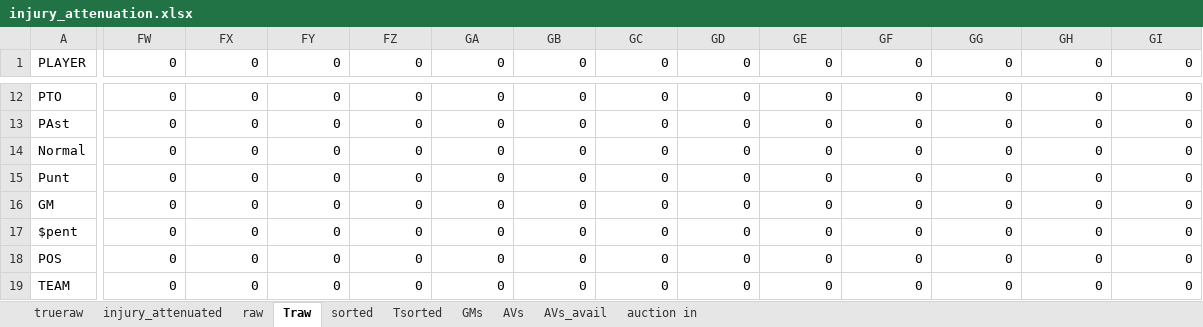
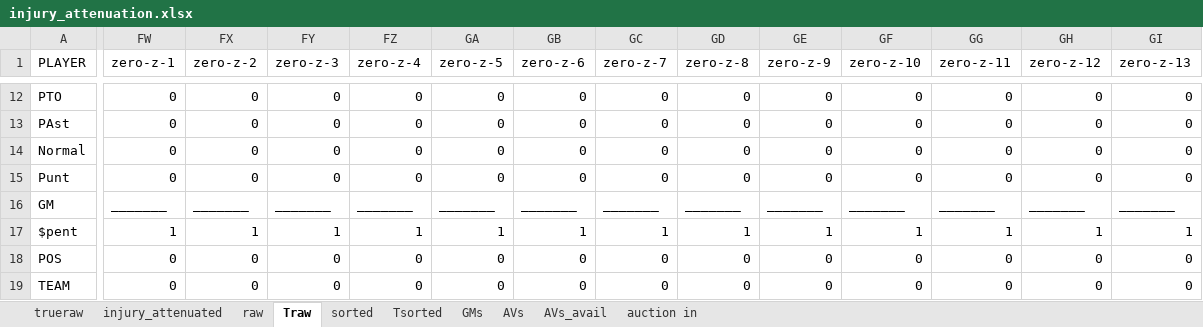
Before and after one commit to robgarbanati/fbb, an Excel workbook: draft/injury_attenuation.xlsx, sheet Traw, drawn as a sheet; only a part is shown, gaps mark what is left out; values as stored, in another font and other column widths than the file's, no borders; conditional formats not drawn; the diff covers the shown part only; the diff names each change by its address in the sheet, - before the commit and + after, or states it on an @@ line.

```diff
--- a/draft/injury_attenuation.xlsx (sheet Traw)
+++ b/draft/injury_attenuation.xlsx (sheet Traw)
-FW1: 0
+FW1: zero-z-1
-FX1: 0
+FX1: zero-z-2
-FY1: 0
+FY1: zero-z-3
-FZ1: 0
+FZ1: zero-z-4
-GA1: 0
+GA1: zero-z-5
-GB1: 0
+GB1: zero-z-6
-GC1: 0
+GC1: zero-z-7
-GD1: 0
+GD1: zero-z-8
-GE1: 0
+GE1: zero-z-9
-GF1: 0
+GF1: zero-z-10
-GG1: 0
+GG1: zero-z-11
-GH1: 0
+GH1: zero-z-12
-GI1: 0
+GI1: zero-z-13
-FW16 (zero-z-1): 0
+FW16 (zero-z-1): _______
-FX16 (zero-z-2): 0
+FX16 (zero-z-2): _______
-FY16 (zero-z-3): 0
+FY16 (zero-z-3): _______
-FZ16 (zero-z-4): 0
+FZ16 (zero-z-4): _______
-GA16 (zero-z-5): 0
+GA16 (zero-z-5): _______
-GB16 (zero-z-6): 0
+GB16 (zero-z-6): _______
-GC16 (zero-z-7): 0
+GC16 (zero-z-7): _______
-GD16 (zero-z-8): 0
+GD16 (zero-z-8): _______
-GE16 (zero-z-9): 0
+GE16 (zero-z-9): _______
-GF16 (zero-z-10): 0
+GF16 (zero-z-10): _______
-GG16 (zero-z-11): 0
+GG16 (zero-z-11): _______
-GH16 (zero-z-12): 0
+GH16 (zero-z-12): _______
-GI16 (zero-z-13): 0
+GI16 (zero-z-13): _______
-FW17 (zero-z-1): 0
+FW17 (zero-z-1): 1
-FX17 (zero-z-2): 0
+FX17 (zero-z-2): 1
-FY17 (zero-z-3): 0
+FY17 (zero-z-3): 1
-FZ17 (zero-z-4): 0
+FZ17 (zero-z-4): 1
-GA17 (zero-z-5): 0
+GA17 (zero-z-5): 1
-GB17 (zero-z-6): 0
+GB17 (zero-z-6): 1
-GC17 (zero-z-7): 0
+GC17 (zero-z-7): 1
-GD17 (zero-z-8): 0
+GD17 (zero-z-8): 1
-GE17 (zero-z-9): 0
+GE17 (zero-z-9): 1
-GF17 (zero-z-10): 0
+GF17 (zero-z-10): 1
-GG17 (zero-z-11): 0
+GG17 (zero-z-11): 1
-GH17 (zero-z-12): 0
+GH17 (zero-z-12): 1
-GI17 (zero-z-13): 0
+GI17 (zero-z-13): 1
```
Also changed, not shown: 172 edited cells elsewhere in this sheet, sheet raw, sheet AVs_avail, sheet GMs, sheet injury_attenuated, sheet trueraw, sheet auction in, 2 more sheets, formulas that keep their value.
